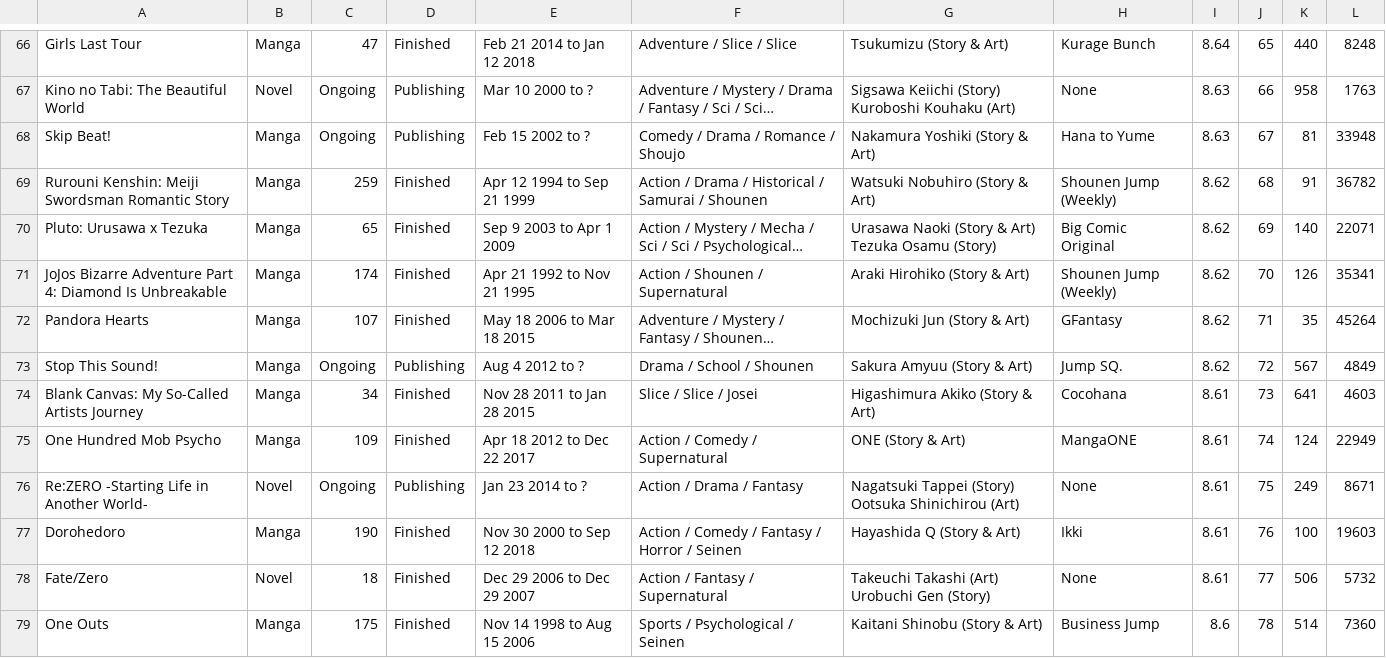
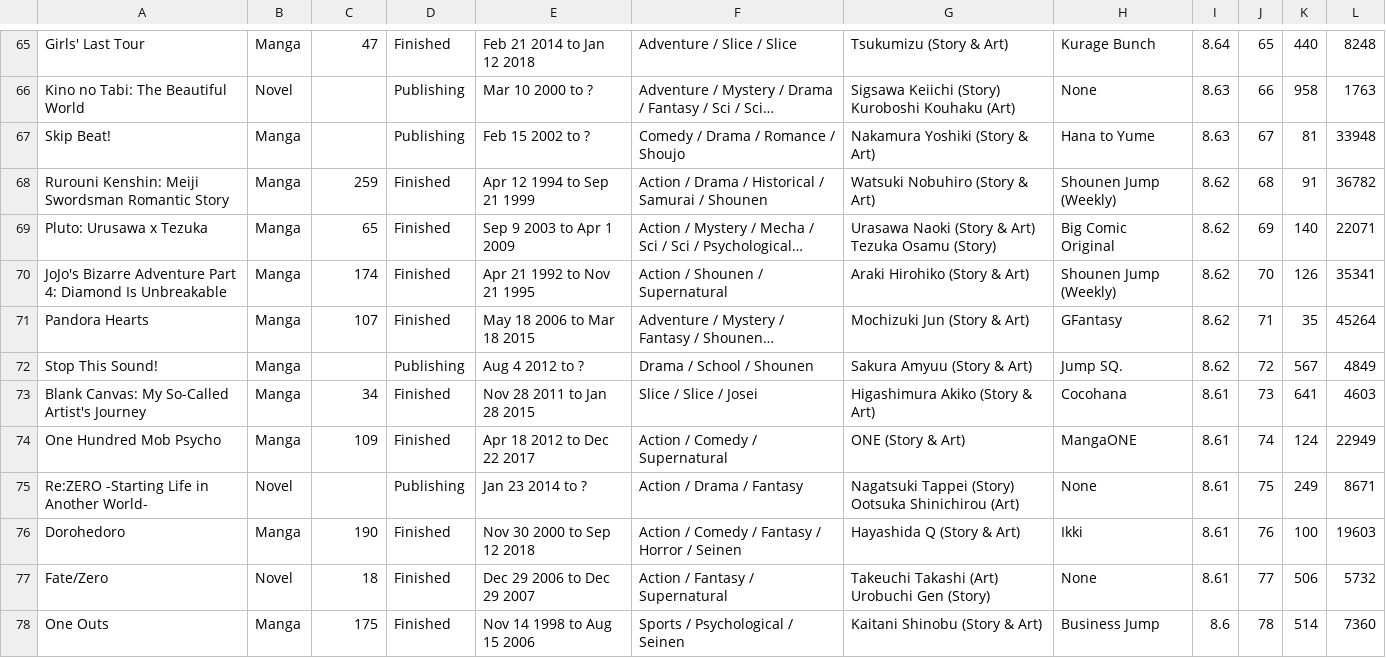
Before and after one commit to SACHSTech/ics4u-cpt---data-visualization-ethan-and-hayden, a CSV file: src/simulator/AllManga.csv, drawn as a sheet; only a part is shown, gaps mark what is left out; long unchanged cells end in …; addresses are those after the commit; the diff covers the shown part only; the diff names each change by its address in the sheet, - before the commit and + after, or states it on an @@ line.

```diff
--- a/src/simulator/AllManga.csv
+++ b/src/simulator/AllManga.csv
-A65: Girls Last Tour
+A65: Girls' Last Tour
-C66:C67: Ongoing
+C66:C67: (empty)
-A70: JoJos Bizarre Adventure…
+A70: JoJo's Bizarre Adventure…
-C72: Ongoing
+C72: (empty)
-A73: Blank Canvas: My So-Called Artists Journey
+A73: Blank Canvas: My So-Called Artist's Journey
-C75: Ongoing
+C75: (empty)
```
Also changed, not shown: 1 removed row and 181 edited cells elsewhere in this file, 2 other files.
